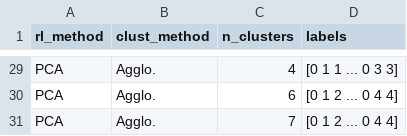
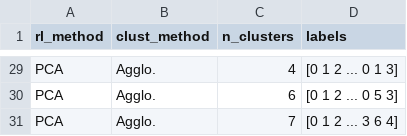
Before and after one commit to carlescn/MSc_bioinformatics_thesis, a CSV file: ExposomeChallenge/results/classic_assignments_selected_features.csv, drawn as a sheet; only a part is shown, gaps mark what is left out; the diff covers the shown part only; the diff names each change by its address in the sheet, - before the commit and + after, or states it on an @@ line.

```diff
--- a/ExposomeChallenge/results/classic_assignments_selected_features.csv
+++ b/ExposomeChallenge/results/classic_assignments_selected_features.csv
-D29 (labels): [0 1 1 ... 0 3 3]
+D29 (labels): [0 1 2 ... 0 1 3]
-D30 (labels): [0 1 2 ... 0 4 4]
+D30 (labels): [0 1 2 ... 0 5 3]
-D31 (labels): [0 1 2 ... 0 4 4]
+D31 (labels): [0 1 2 ... 3 6 4]
```
Also changed, not shown: 26 edited cells elsewhere in this file, ExposomeChallenge/results/classic_metrics_selected_features.csv, ExposomeChallenge/results/dc_assignments_selected_features.csv, 3 other files.
